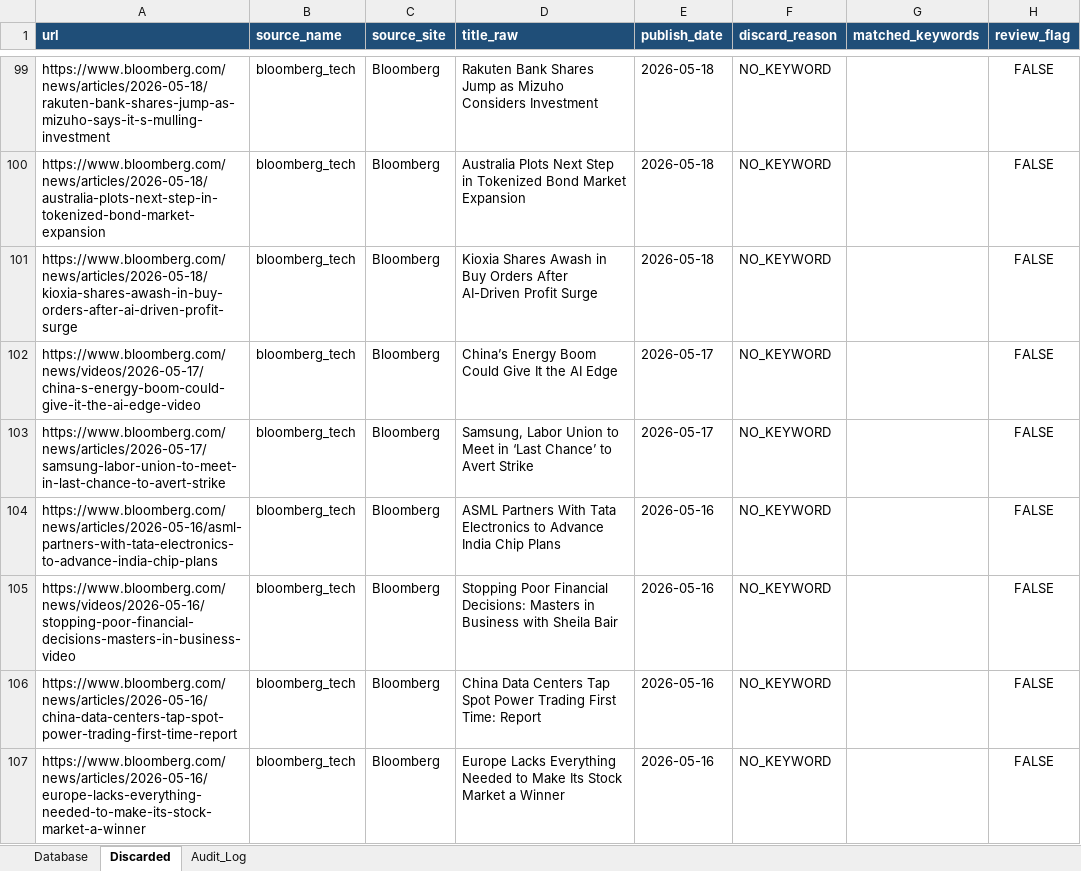
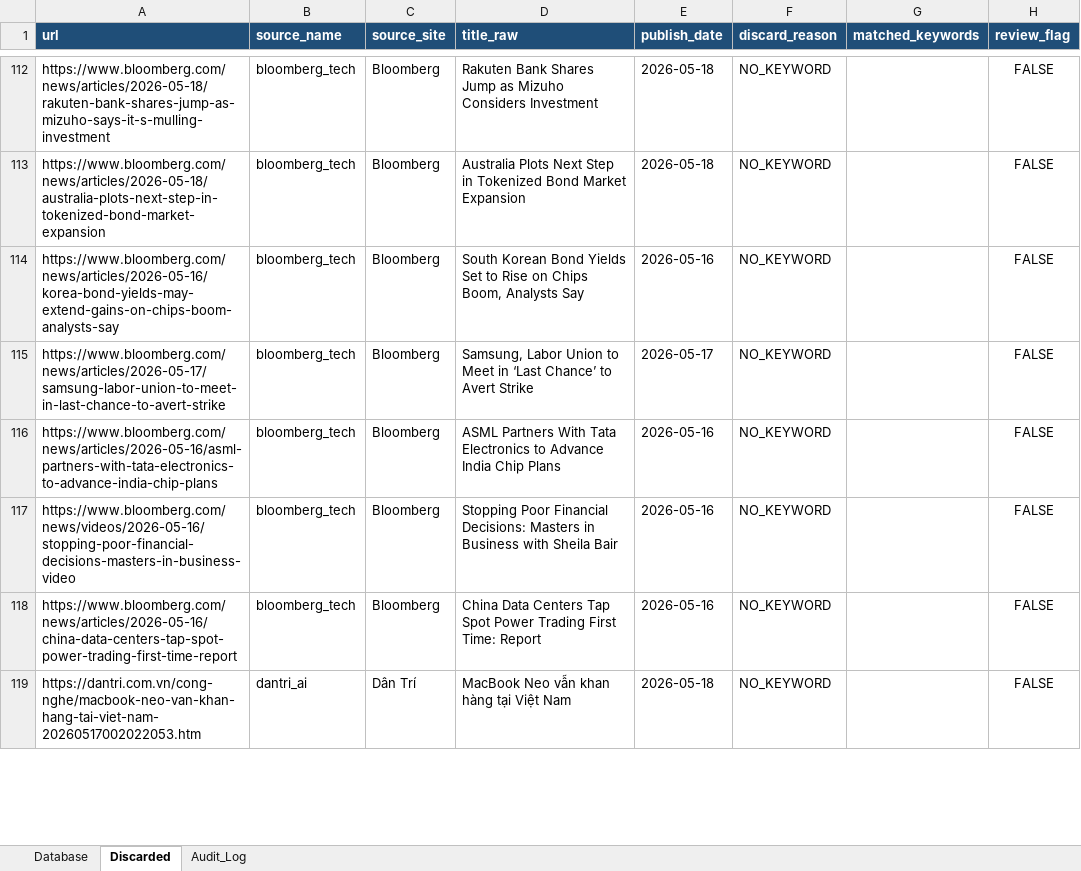
Before and after one commit to Hienhd15411/MR, an Excel workbook: output/raw_data.xlsx, sheet Discarded, drawn as a sheet; only a part is shown, gaps mark what is left out; values as stored, in another font and other column widths than the file's, no borders; removed rows and columns are numbered as before the commit, all else as after; the diff covers the shown part only; the diff names each change by its address in the sheet, - before the commit and + after, or states it on an @@ line.

```diff
--- a/output/raw_data.xlsx (sheet Discarded)
+++ b/output/raw_data.xlsx (sheet Discarded)
-row 101: https://www.bloomberg.com/news/articles/2026-05-18/kioxia-shares-awash-in-buy-orders-after-ai-driven-profit-surge | bloomberg_tech | Bloomberg | Kioxia Shares Awash in Buy Orders After AI-Driven Profit Surge | 2026-05-18 | NO_KEYWORD |  | FALSE
-A114 (url): https://www.bloomberg.com/news/videos/2026-05-17/china-s-energy-boom-could-give-it-the-ai-edge-video
+A114 (url): https://www.bloomberg.com/news/articles/2026-05-16/korea-bond-yields-may-extend-gains-on-chips-boom-analysts-say
-D114 (title_raw): China’s Energy Boom Could Give It the AI Edge
+D114 (title_raw): South Korean Bond Yields Set to Rise on Chips Boom, Analysts Say
-E114 (publish_date): 2026-05-17
+E114 (publish_date): 2026-05-16
-row 107: https://www.bloomberg.com/news/articles/2026-05-16/europe-lacks-everything-needed-to-make-its-stock-market-a-winner | bloomberg_tech | Bloomberg | Europe Lacks Everything Needed to Make Its Stock Market a Winner | 2026-05-16 | NO_KEYWORD |  | FALSE
+row 119: https://dantri.com.vn/cong-nghe/macbook-neo-van-khan-hang-tai-viet-nam-20260517002022053.htm | dantri_ai | Dân Trí | MacBook Neo vẫn khan hàng tại Việt Nam | 2026-05-18 | NO_KEYWORD |  | FALSE
```
Also changed, not shown: 45 added rows, 28 removed rows and 15 edited cells elsewhere in this sheet, sheet Database, sheet Audit_Log, 56 other files.
